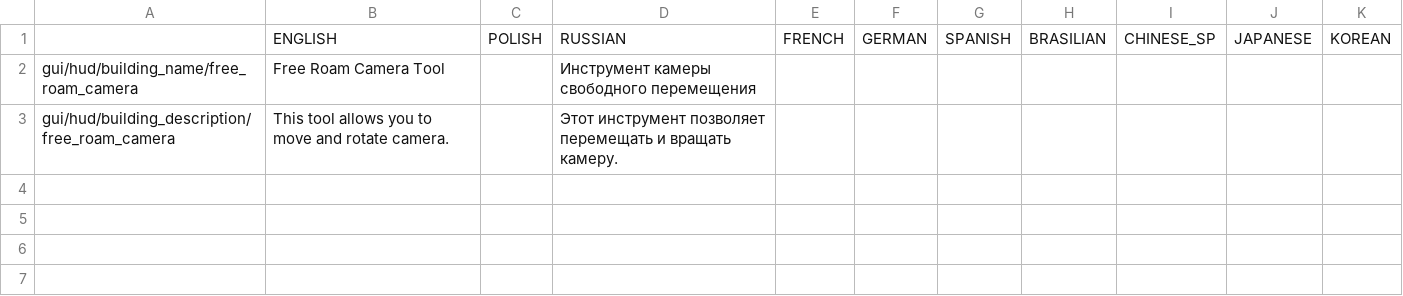
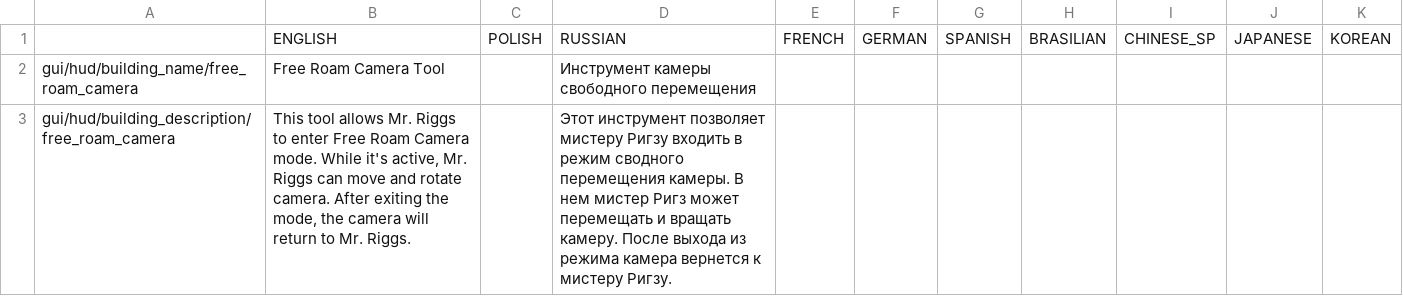
Before and after one commit to PonomarevDmitry/RiftbreakersMods, a CSV file: FreeRoamCameraTool/gui/free_roam_camera_tool_localizations.csv, drawn as a sheet.

Commit message:
FreeRoamCameraTool. Change localization.

```diff
--- a/FreeRoamCameraTool/gui/free_roam_camera_tool_localizations.csv
+++ b/FreeRoamCameraTool/gui/free_roam_camera_tool_localizations.csv
@@ -2,2 +2,2 @@
 gui/hud/building_name/free_roam_camera;Free Roam Camera Tool;;Инструмент камеры свободного перемещения;;;;;;;
-gui/hud/building_description/free_roam_camera;This tool allows you to move and rotate camera.;;Этот инструмент позволяет перемещать и вращать камеру.;;;;;;;
+gui/hud/building_description/free_roam_camera;This tool allows Mr. Riggs to enter Free Roam Camera mode. While it's active, Mr. Riggs can move and rotate camera. After exiting the mode, the camera will return to Mr. Riggs.;;Этот инструмент позволяет мистеру Ригзу входить в режим сводного перемещения камеры. В нем мистер Ригз может перемещать и вращать камеру. После выхода из режима камера вернется к мистеру Ригзу.;;;;;;;
```
